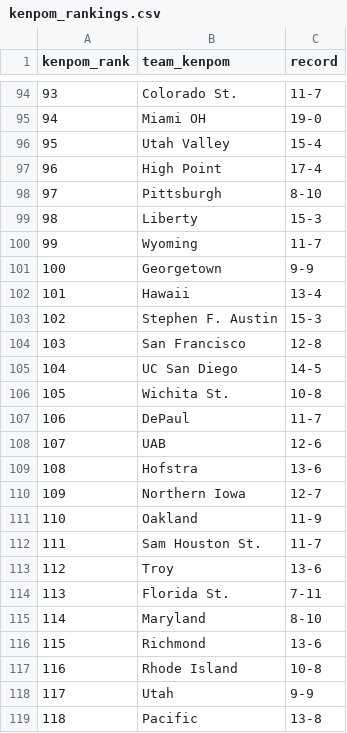
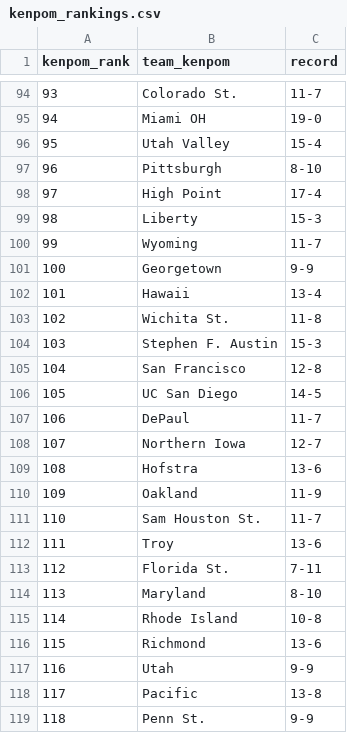
Before and after one commit to kylevogel/cbb-ratings-pipeline, a CSV file: data_raw/kenpom_rankings.csv, drawn as a sheet; only a part is shown, gaps mark what is left out; the diff covers the shown part only.

```diff
--- a/data_raw/kenpom_rankings.csv
+++ b/data_raw/kenpom_rankings.csv
@@ -96,4 +96,4 @@ kenpom_rank,team_kenpom,record
 95,Utah Valley,15-4
-96,High Point,17-4
-97,Pittsburgh,8-10
+96,Pittsburgh,8-10
+97,High Point,17-4
 98,Liberty,15-3
@@ -102,18 +102,18 @@ kenpom_rank,team_kenpom,record
 101,Hawaii,13-4
-102,Stephen F. Austin,15-3
-103,San Francisco,12-8
-104,UC San Diego,14-5
-105,Wichita St.,10-8
+102,Wichita St.,11-8
+103,Stephen F. Austin,15-3
+104,San Francisco,12-8
+105,UC San Diego,14-5
 106,DePaul,11-7
-107,UAB,12-6
+107,Northern Iowa,12-7
 108,Hofstra,13-6
-109,Northern Iowa,12-7
-110,Oakland,11-9
-111,Sam Houston St.,11-7
-112,Troy,13-6
-113,Florida St.,7-11
-114,Maryland,8-10
+109,Oakland,11-9
+110,Sam Houston St.,11-7
+111,Troy,13-6
+112,Florida St.,7-11
+113,Maryland,8-10
+114,Rhode Island,10-8
 115,Richmond,13-6
-116,Rhode Island,10-8
-117,Utah,9-9
-118,Pacific,13-8
+116,Utah,9-9
+117,Pacific,13-8
+118,Penn St.,9-9
```
Also changed, not shown: 125 edited cells elsewhere in this file, data_processed/site_rankings.csv, 1 other file.
